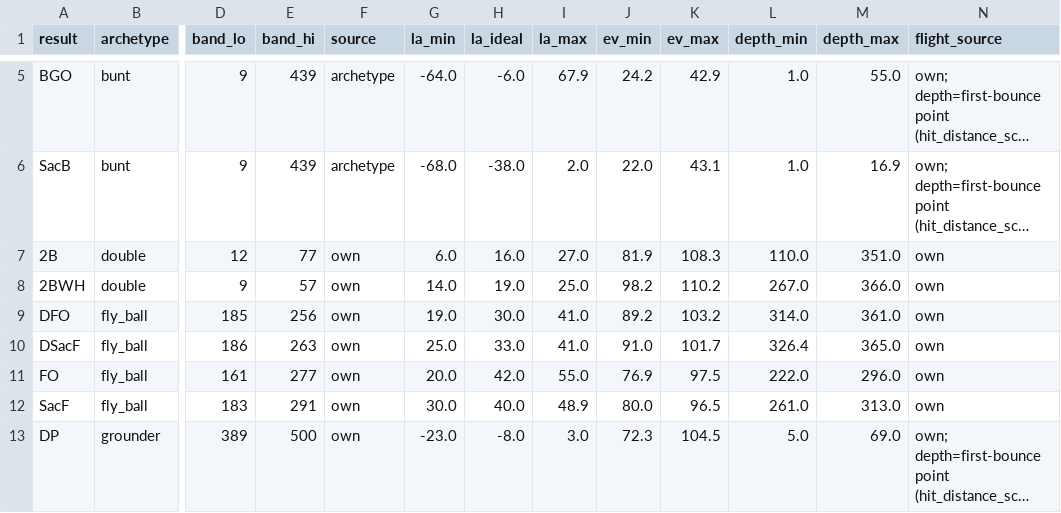
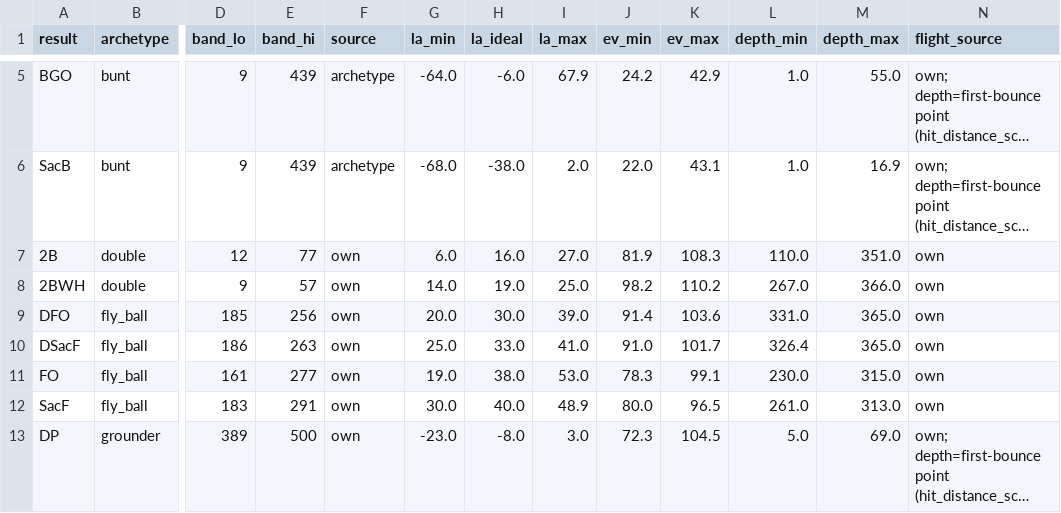
Before and after one commit to arpeterson93/numberball, a CSV file: result_diff_bands.csv, drawn as a sheet; only a part is shown, gaps mark what is left out; long unchanged cells end in …; the diff names each change by its address in the sheet, - before the commit and + after, or states it on an @@ line.

Commit message:
Ball flight: split FO/DFO's pool 2/3-1/3 instead of at the median
FO is meant to be the larger, routine share of the fly-ball/outfield-line-
drive pool and DFO the smaller deep tail, not an even split - the cutoff is
now that pool's own 2/3 quantile rather than its median. Regenerated
result_diff_bands.csv/flight_stations.csv from a fresh Statcast pull and
refreshed docs/data via key_moments_build.py.

```diff
--- a/result_diff_bands.csv
+++ b/result_diff_bands.csv
-G9 (la_min): 19.0
+G9 (la_min): 20.0
-I9 (la_max): 41.0
+I9 (la_max): 39.0
-J9 (ev_min): 89.2
+J9 (ev_min): 91.4
-K9 (ev_max): 103.2
+K9 (ev_max): 103.6
-L9 (depth_min): 314.0
+L9 (depth_min): 331.0
-M9 (depth_max): 361.0
+M9 (depth_max): 365.0
-G11 (la_min): 20.0
+G11 (la_min): 19.0
-H11 (la_ideal): 42.0
+H11 (la_ideal): 38.0
-I11 (la_max): 55.0
+I11 (la_max): 53.0
-J11 (ev_min): 76.9
+J11 (ev_min): 78.3
-K11 (ev_max): 97.5
+K11 (ev_max): 99.1
-L11 (depth_min): 222.0
+L11 (depth_min): 230.0
-M11 (depth_max): 296.0
+M11 (depth_max): 315.0
```
Also changed, not shown: flight_stations.csv, 1 other file.
